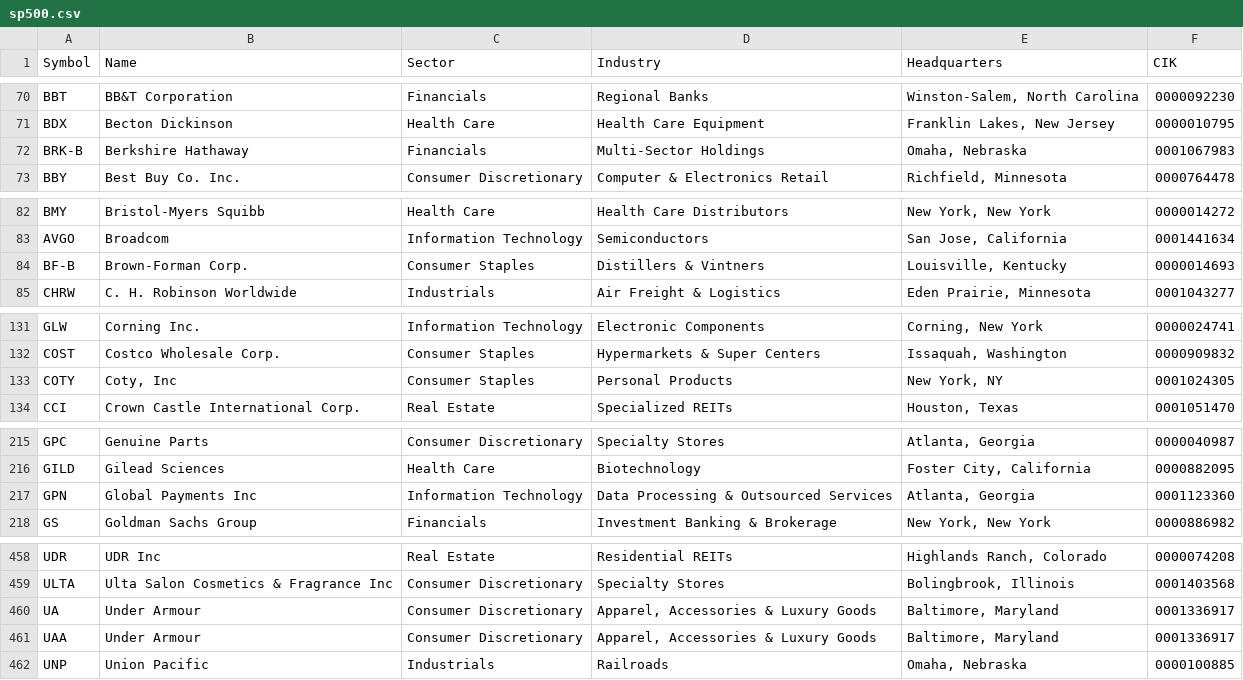
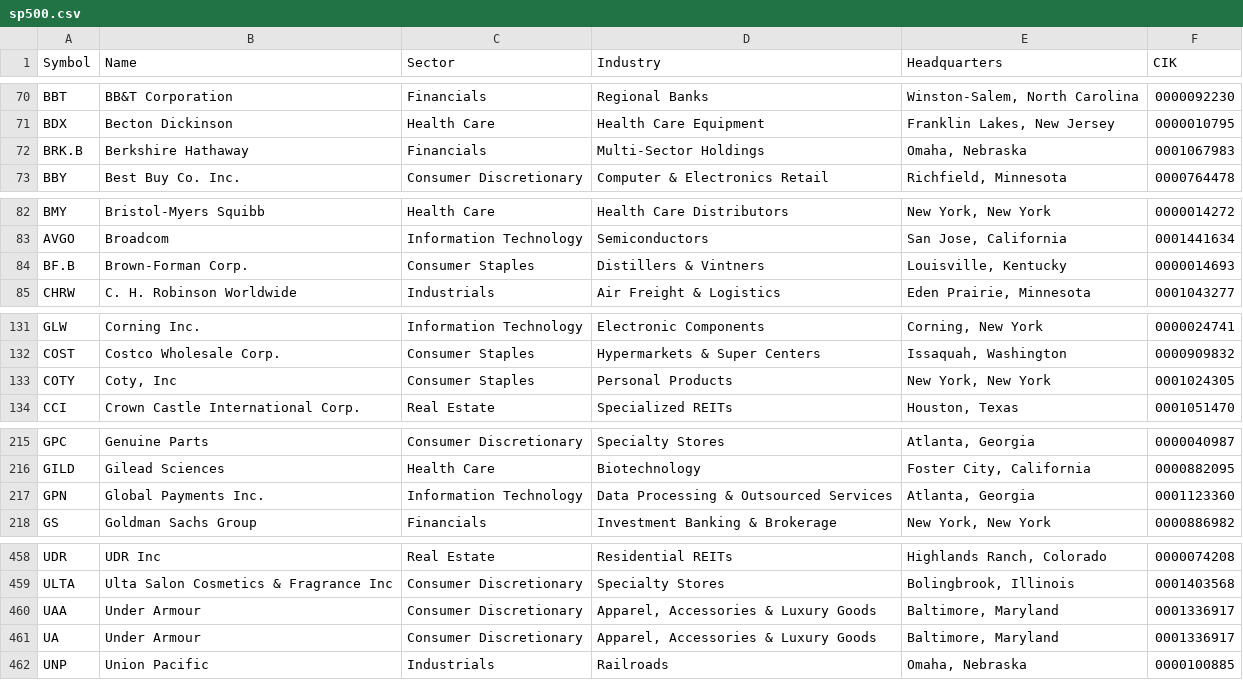
Before and after one commit to noahg/sp500csv, a CSV file: data/sp500.csv, drawn as a sheet; only a part is shown, gaps mark what is left out.

Commit message:
update csv, minor name and symbol changes

```diff
--- a/data/sp500.csv
+++ b/data/sp500.csv
@@ -71,3 +71,3 @@ BBT,BB&T Corporation,Financials,Regional Banks,"Winston-Salem, North Carolina",0
 BDX,Becton Dickinson,Health Care,Health Care Equipment,"Franklin Lakes, New Jersey",0000010795
-BRK-B,Berkshire Hathaway,Financials,Multi-Sector Holdings,"Omaha, Nebraska",0001067983
+BRK.B,Berkshire Hathaway,Financials,Multi-Sector Holdings,"Omaha, Nebraska",0001067983
 BBY,Best Buy Co. Inc.,Consumer Discretionary,Computer & Electronics Retail,"Richfield, Minnesota",0000764478
@@ -83,3 +83,3 @@ BMY,Bristol-Myers Squibb,Health Care,Health Care Distributors,"New York, New Yor
 AVGO,Broadcom,Information Technology,Semiconductors,"San Jose, California",0001441634
-BF-B,Brown-Forman Corp.,Consumer Staples,Distillers & Vintners,"Louisville, Kentucky",0000014693
+BF.B,Brown-Forman Corp.,Consumer Staples,Distillers & Vintners,"Louisville, Kentucky",0000014693
 CHRW,C. H. Robinson Worldwide,Industrials,Air Freight & Logistics,"Eden Prairie, Minnesota",0001043277
@@ -132,3 +132,3 @@ GLW,Corning Inc.,Information Technology,Electronic Components,"Corning, New York
 COST,Costco Wholesale Corp.,Consumer Staples,Hypermarkets & Super Centers,"Issaquah, Washington",0000909832
-COTY,"Coty, Inc",Consumer Staples,Personal Products,"New York, NY",0001024305
+COTY,"Coty, Inc",Consumer Staples,Personal Products,"New York, New York",0001024305
 CCI,Crown Castle International Corp.,Real Estate,Specialized REITs,"Houston, Texas",0001051470
@@ -216,3 +216,3 @@ GPC,Genuine Parts,Consumer Discretionary,Specialty Stores,"Atlanta, Georgia",000
 GILD,Gilead Sciences,Health Care,Biotechnology,"Foster City, California",0000882095
-GPN,Global Payments Inc,Information Technology,Data Processing & Outsourced Services,"Atlanta, Georgia",0001123360
+GPN,Global Payments Inc.,Information Technology,Data Processing & Outsourced Services,"Atlanta, Georgia",0001123360
 GS,Goldman Sachs Group,Financials,Investment Banking & Brokerage,"New York, New York",0000886982
@@ -459,4 +459,4 @@ UDR,UDR Inc,Real Estate,Residential REITs,"Highlands Ranch, Colorado",0000074208
 ULTA,Ulta Salon Cosmetics & Fragrance Inc,Consumer Discretionary,Specialty Stores,"Bolingbrook, Illinois",0001403568
+UAA,Under Armour,Consumer Discretionary,"Apparel, Accessories & Luxury Goods","Baltimore, Maryland",0001336917
 UA,Under Armour,Consumer Discretionary,"Apparel, Accessories & Luxury Goods","Baltimore, Maryland",0001336917
-UAA,Under Armour,Consumer Discretionary,"Apparel, Accessories & Luxury Goods","Baltimore, Maryland",0001336917
 UNP,Union Pacific,Industrials,Railroads,"Omaha, Nebraska",0000100885
```
Also changed, not shown: 1 other file.
